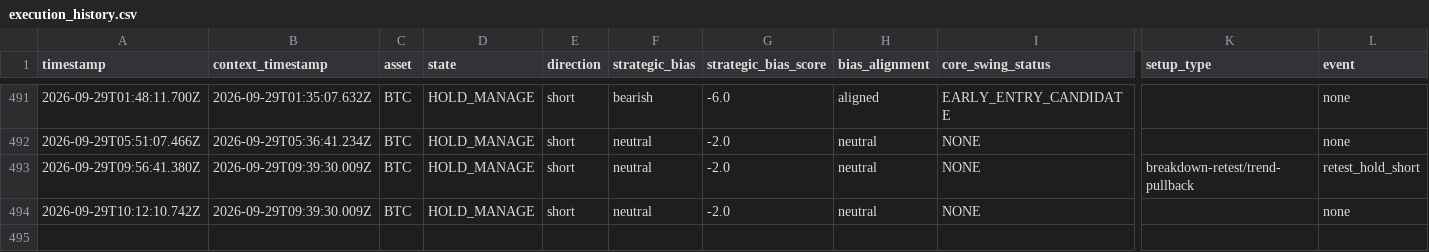
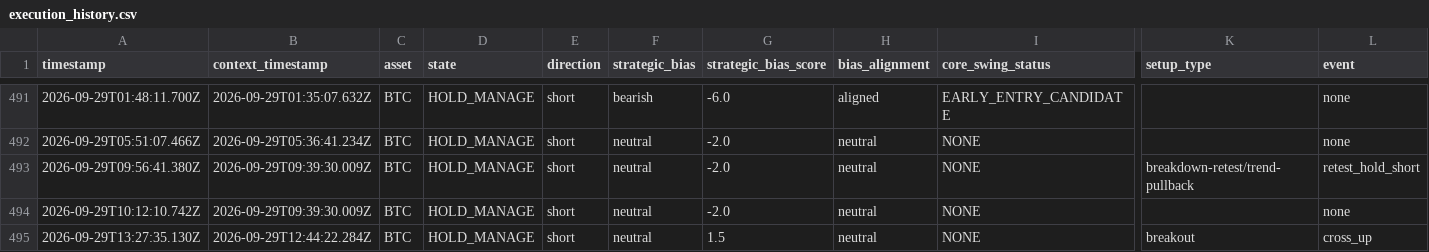
Before and after one commit to themooje412/btc-market-data-collector, a CSV file: execution_history.csv, drawn as a sheet; only a part is shown, gaps mark what is left out; rows hold the shown columns only; the diff names each change by its address in the sheet, - before the commit and + after, or states it on an @@ line.

```diff
--- a/execution_history.csv
+++ b/execution_history.csv
+row 495: 2026-09-29T13:27:35.130Z | 2026-09-29T12:44:22.284Z | BTC | HOLD_MANAGE | short | neutral | 1.5 | neutral | NONE | breakout | cross_up
```
Also changed, not shown: 8 other files.
